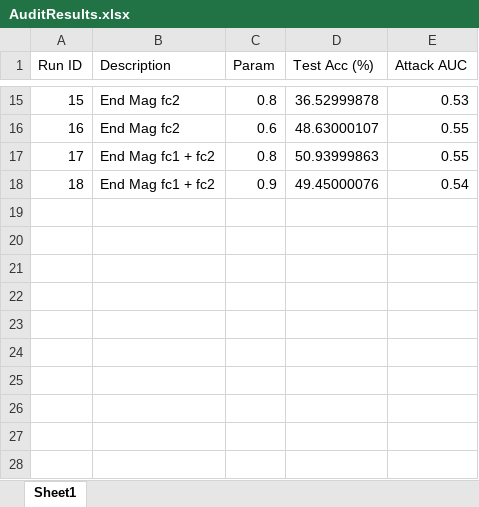
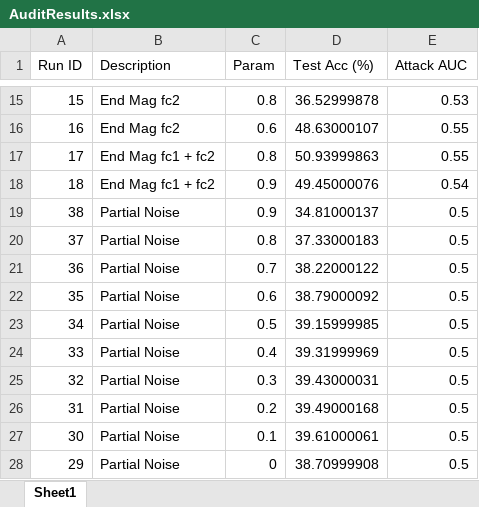
Before and after one commit to brandonedmunds2/research, an Excel workbook: results/linear/AuditResults.xlsx, sheet Sheet1, drawn as a sheet; only a part is shown, gaps mark what is left out; values as stored, in another font and other column widths than the file's, no borders; the diff names each change by its address in the sheet, - before the commit and + after, or states it on an @@ line.

```diff
--- a/results/linear/AuditResults.xlsx (sheet Sheet1)
+++ b/results/linear/AuditResults.xlsx (sheet Sheet1)
+row 19: 38 | Partial Noise | 0.9 | 34.81000137 | 0.5
+row 20: 37 | Partial Noise | 0.8 | 37.33000183 | 0.5
+row 21: 36 | Partial Noise | 0.7 | 38.22000122 | 0.5
+row 22: 35 | Partial Noise | 0.6 | 38.79000092 | 0.5
+row 23: 34 | Partial Noise | 0.5 | 39.15999985 | 0.5
+row 24: 33 | Partial Noise | 0.4 | 39.31999969 | 0.5
+row 25: 32 | Partial Noise | 0.3 | 39.43000031 | 0.5
+row 26: 31 | Partial Noise | 0.2 | 39.49000168 | 0.5
+row 27: 30 | Partial Noise | 0.1 | 39.61000061 | 0.5
+row 28: 29 | Partial Noise | 0 | 38.70999908 | 0.5
```
Also changed, not shown: 5 other files.
